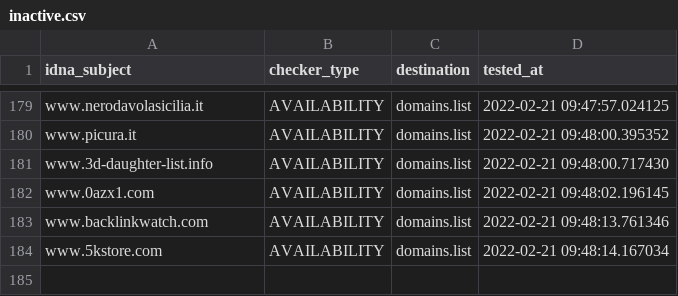
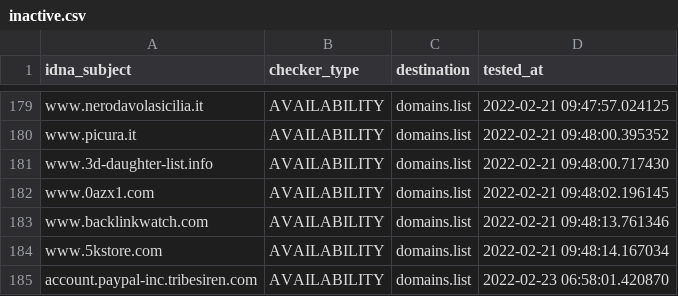
Before and after one commit to Ultimate-Hosts-Blacklist/BaddBoyzHosts, a CSV file: .pyfunceble/inactive.csv, drawn as a sheet; only a part is shown, gaps mark what is left out.

```diff
--- a/.pyfunceble/inactive.csv
+++ b/.pyfunceble/inactive.csv
@@ -184 +184,2 @@ www.backlinkwatch.com,AVAILABILITY,domains.list,2022-02-21 09:48:13.761346
 www.5kstore.com,AVAILABILITY,domains.list,2022-02-21 09:48:14.167034
+account.paypal-inc.tribesiren.com,AVAILABILITY,domains.list,2022-02-23 06:58:01.420870
```
Also changed, not shown: 21 other files.
